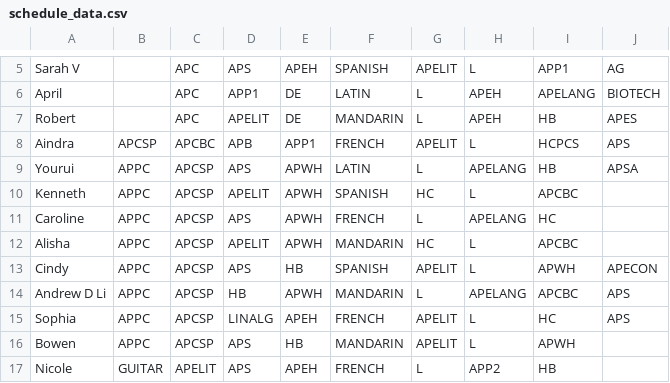
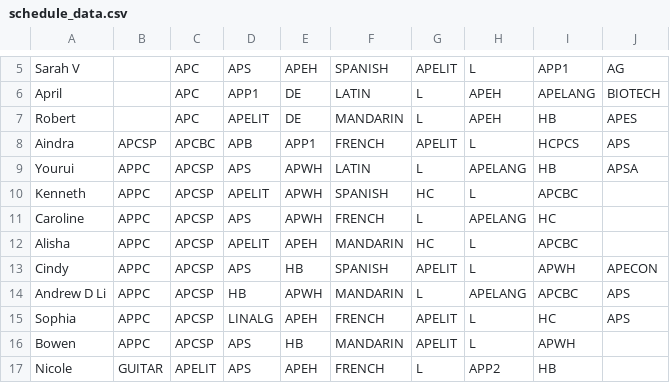
Before and after one commit to iuruoy-shao/schedule-similarity, a CSV file: schedule_data.csv, drawn as a sheet; only a part is shown, gaps mark what is left out.

Commit message:
updated schedules

```diff
--- a/schedule_data.csv
+++ b/schedule_data.csv
@@ -11,3 +11,3 @@ Kenneth,APPC,APCSP,APELIT,APWH,SPANISH,HC,L,APCBC,
 Caroline,APPC,APCSP,APS,APWH,FRENCH,L,APELANG,HC,
-Alisha,APPC,APCSP,APELIT,APWH,MANDARIN,HC,L,APCBC,
+Alisha,APPC,APCSP,APELIT,APEH,MANDARIN,HC,L,APCBC,
 Cindy,APPC,APCSP,APS,HB,SPANISH,APELIT,L,APWH,APECON
```
